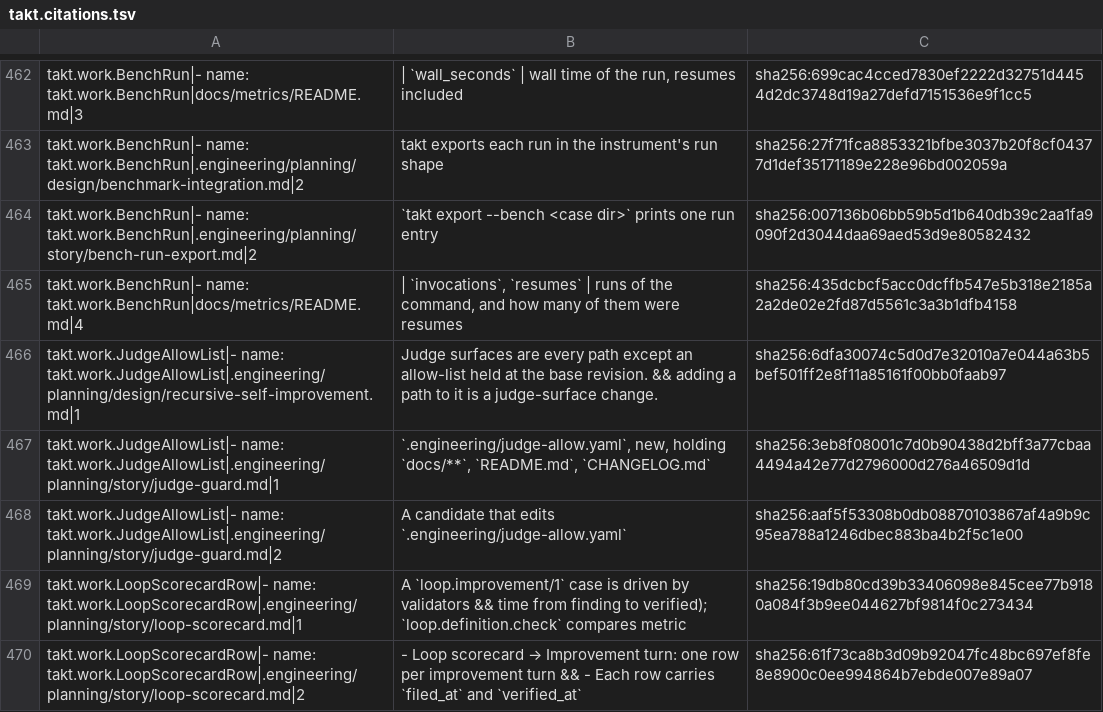
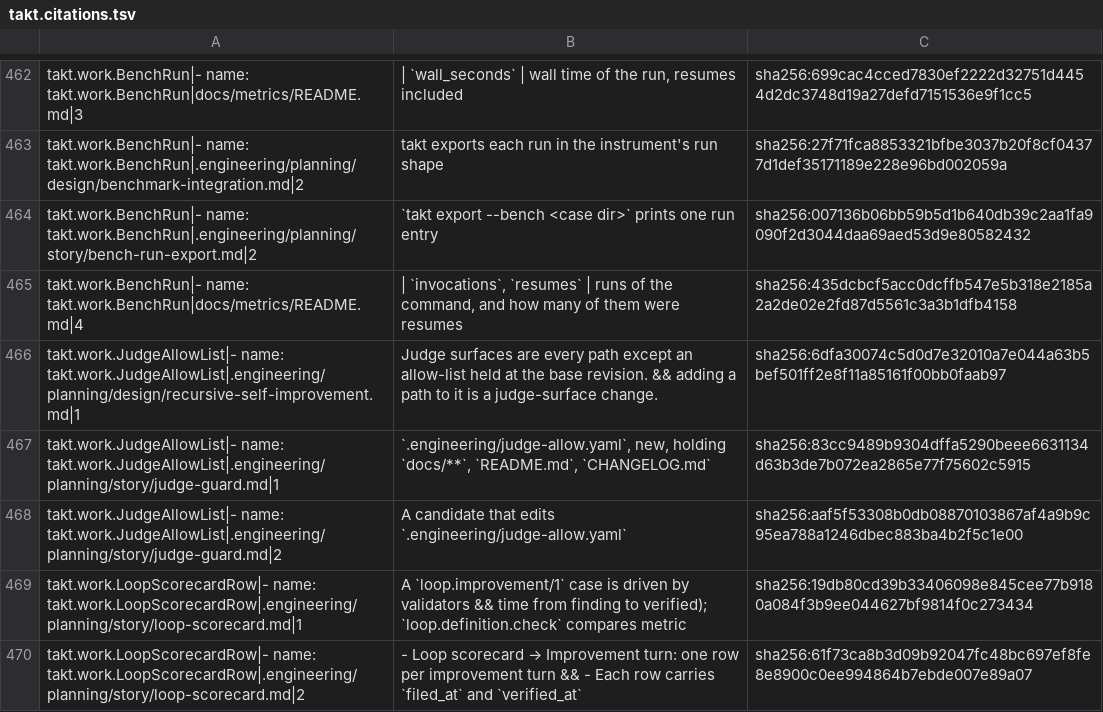
Before and after one commit to beyond10x/takt, a TSV file: ess/domains/takt.citations.tsv, drawn as a sheet; only a part is shown, gaps mark what is left out.

```diff
--- a/ess/domains/takt.citations.tsv
+++ b/ess/domains/takt.citations.tsv
@@ -479,3 +479,3 @@ takt.work.BenchRun|- name: takt.work.BenchRun|docs/metrics/README.md|4	| `invoca
 takt.work.JudgeAllowList|- name: takt.work.JudgeAllowList|.engineering/planning/design/recursive-self-improvement.md|1	Judge surfaces are every path except an allow-list held at the base revision. && adding a path to it is a judge-surface change.	sha256:6dfa30074c5d0d7e32010a7e044a63b5bef501ff2e8f11a85161f00bb0faab97
-takt.work.JudgeAllowList|- name: takt.work.JudgeAllowList|.engineering/planning/story/judge-guard.md|1	`.engineering/judge-allow.yaml`, new, holding `docs/**`, `README.md`, `CHANGELOG.md`	sha256:3eb8f08001c7d0b90438d2bff3a77cbaa4494a42e77d2796000d276a46509d1d
+takt.work.JudgeAllowList|- name: takt.work.JudgeAllowList|.engineering/planning/story/judge-guard.md|1	`.engineering/judge-allow.yaml`, new, holding `docs/**`, `README.md`, `CHANGELOG.md`	sha256:83cc9489b9304dffa5290beee6631134d63b3de7b072ea2865e77f75602c5915
 takt.work.JudgeAllowList|- name: takt.work.JudgeAllowList|.engineering/planning/story/judge-guard.md|2	A candidate that edits `.engineering/judge-allow.yaml`	sha256:aaf5f53308b0db08870103867af4a9b9c95ea788a1246dbec883ba4b2f5c1e00
```
Also changed, not shown: 8 other files.
